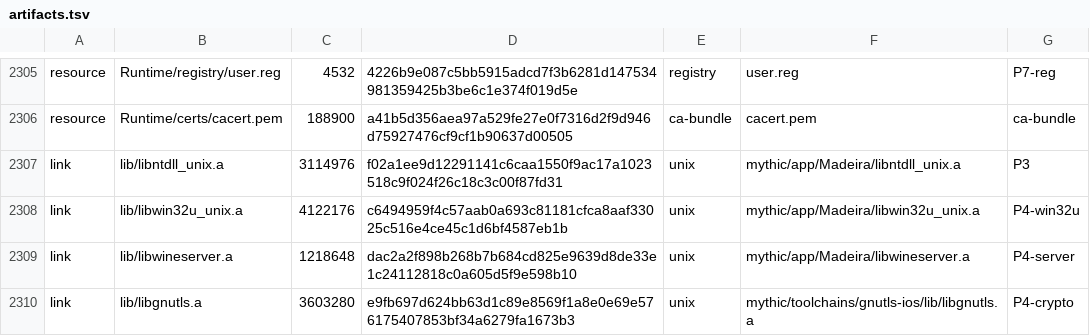
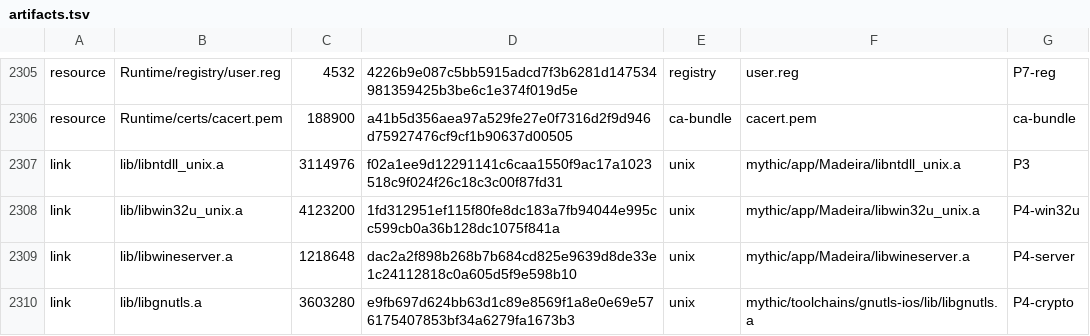
Before and after one commit to Aman122608/playport, a TSV file: app/artifacts.tsv, drawn as a sheet; only a part is shown, gaps mark what is left out.

```diff
--- a/app/artifacts.tsv
+++ b/app/artifacts.tsv
@@ -2307,3 +2307,3 @@ resource	Runtime/certs/cacert.pem	188900	a41b5d356aea97a529fe27e0f7316d2f9d946d7
 link	lib/libntdll_unix.a	3114976	f02a1ee9d12291141c6caa1550f9ac17a1023518c9f024f26c18c3c00f87fd31	unix	mythic/app/Madeira/libntdll_unix.a	P3
-link	lib/libwin32u_unix.a	4122176	c6494959f4c57aab0a693c81181cfca8aaf33025c516e4ce45c1d6bf4587eb1b	unix	mythic/app/Madeira/libwin32u_unix.a	P4-win32u
+link	lib/libwin32u_unix.a	4123200	1fd312951ef115f80fe8dc183a7fb94044e995cc599cb0a36b128dc1075f841a	unix	mythic/app/Madeira/libwin32u_unix.a	P4-win32u
 link	lib/libwineserver.a	1218648	dac2a2f898b268b7b684cd825e9639d8de33e1c24112818c0a605d5f9e598b10	unix	mythic/app/Madeira/libwineserver.a	P4-server
```
Also changed, not shown: 22 other files.
